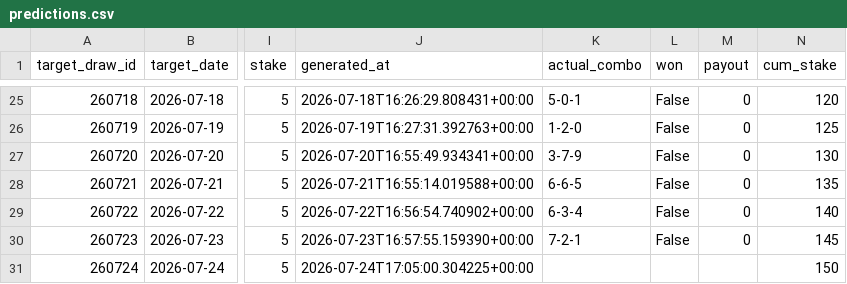
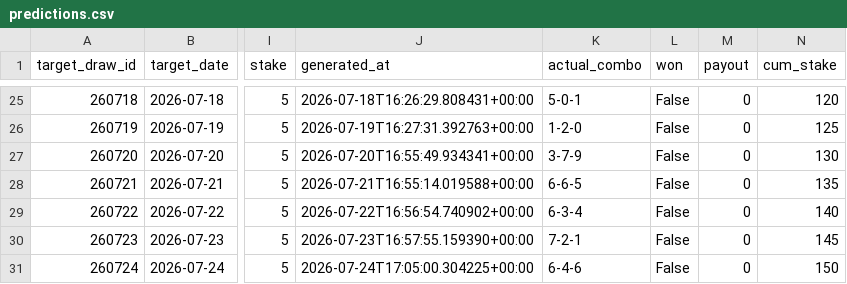
Before and after one commit to Hitanshuu/htlottery, a CSV file: data/predictions.csv, drawn as a sheet; only a part is shown, gaps mark what is left out; the diff names each change by its address in the sheet, - before the commit and + after, or states it on an @@ line.

```diff
--- a/data/predictions.csv
+++ b/data/predictions.csv
-K31 (actual_combo): (empty)
+K31 (actual_combo): 6-4-6
-L31 (won): (empty)
+L31 (won): False
-M31 (payout): (empty)
+M31 (payout): 0
```
Also changed, not shown: data/draws.csv, 3 other files.
